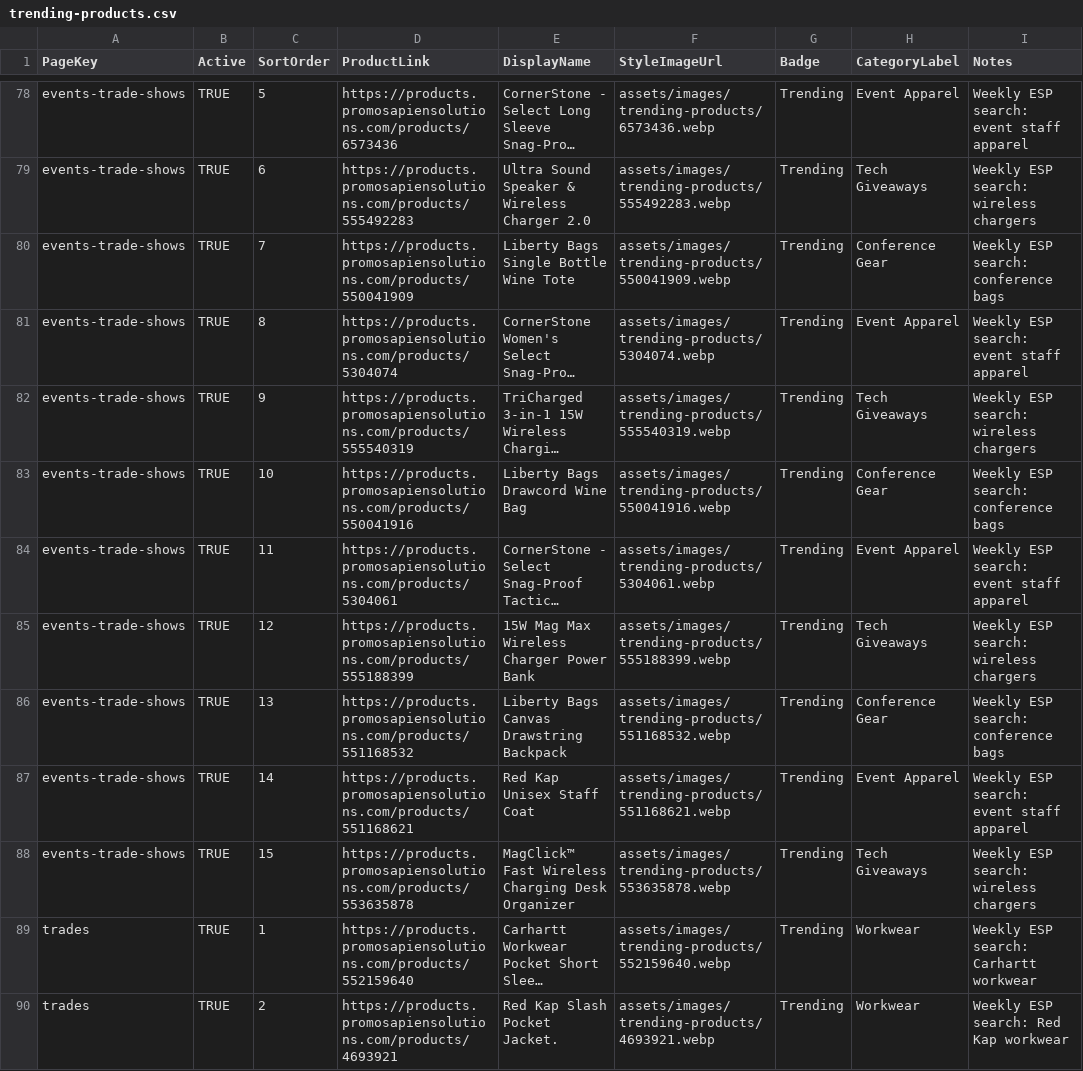
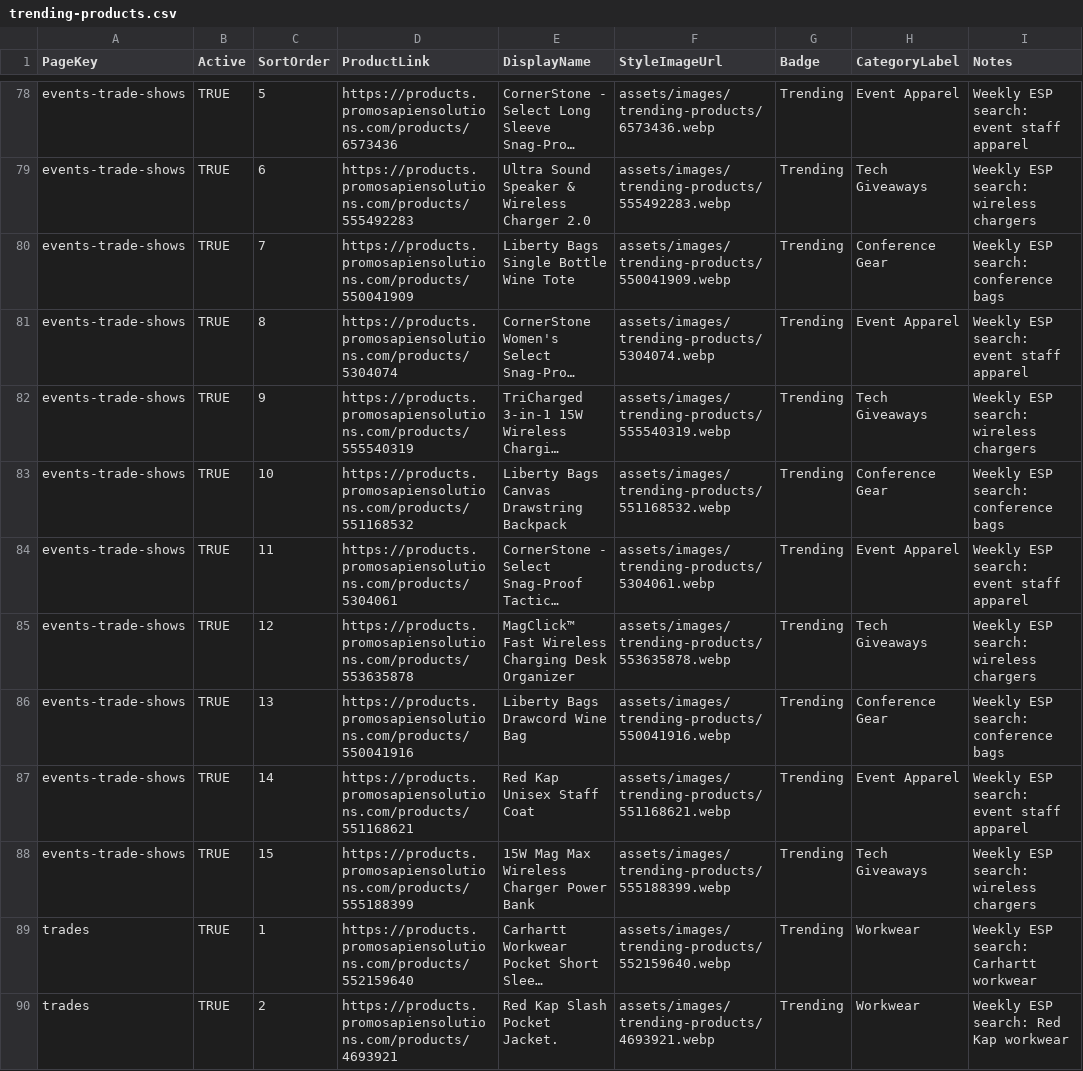
Before and after one commit to promosapiensolutions/promosapien2.3, a CSV file: assets/data/trending-products.csv, drawn as a sheet; only a part is shown, gaps mark what is left out; long unchanged cells end in …; the diff covers the shown part only; the diff names each change by its address in the sheet, - before the commit and + after, or states it on an @@ line.

Commit message:
Refresh weekly trending products

```diff
--- a/assets/data/trending-products.csv
+++ b/assets/data/trending-products.csv
-D83 (ProductLink): https://products.promosapiensolutions.com/products/550041916
+D83 (ProductLink): https://products.promosapiensolutions.com/products/551168532
-E83 (DisplayName): Liberty Bags Drawcord Wine Bag
+E83 (DisplayName): Liberty Bags Canvas Drawstring Backpack
-F83 (StyleImageUrl): assets/images/trending-products/550041916.webp
+F83 (StyleImageUrl): assets/images/trending-products/551168532.webp
-D85 (ProductLink): https://products.promosapiensolutions.com/products/555188399
+D85 (ProductLink): https://products.promosapiensolutions.com/products/553635878
-E85 (DisplayName): 15W Mag Max Wireless Charger Power Bank
+E85 (DisplayName): MagClick™ Fast Wireless Charging Desk Organizer
-F85 (StyleImageUrl): assets/images/trending-products/555188399.webp
+F85 (StyleImageUrl): assets/images/trending-products/553635878.webp
-D86 (ProductLink): https://products.promosapiensolutions.com/products/551168532
+D86 (ProductLink): https://products.promosapiensolutions.com/products/550041916
-E86 (DisplayName): Liberty Bags Canvas Drawstring Backpack
+E86 (DisplayName): Liberty Bags Drawcord Wine Bag
-F86 (StyleImageUrl): assets/images/trending-products/551168532.webp
+F86 (StyleImageUrl): assets/images/trending-products/550041916.webp
-D88 (ProductLink): https://products.promosapiensolutions.com/products/553635878
+D88 (ProductLink): https://products.promosapiensolutions.com/products/555188399
-E88 (DisplayName): MagClick™ Fast Wireless Charging Desk Organizer
+E88 (DisplayName): 15W Mag Max Wireless Charger Power Bank
-F88 (StyleImageUrl): assets/images/trending-products/553635878.webp
+F88 (StyleImageUrl): assets/images/trending-products/555188399.webp
```
Also changed, not shown: 31 edited cells elsewhere in this file, 9 other files.
